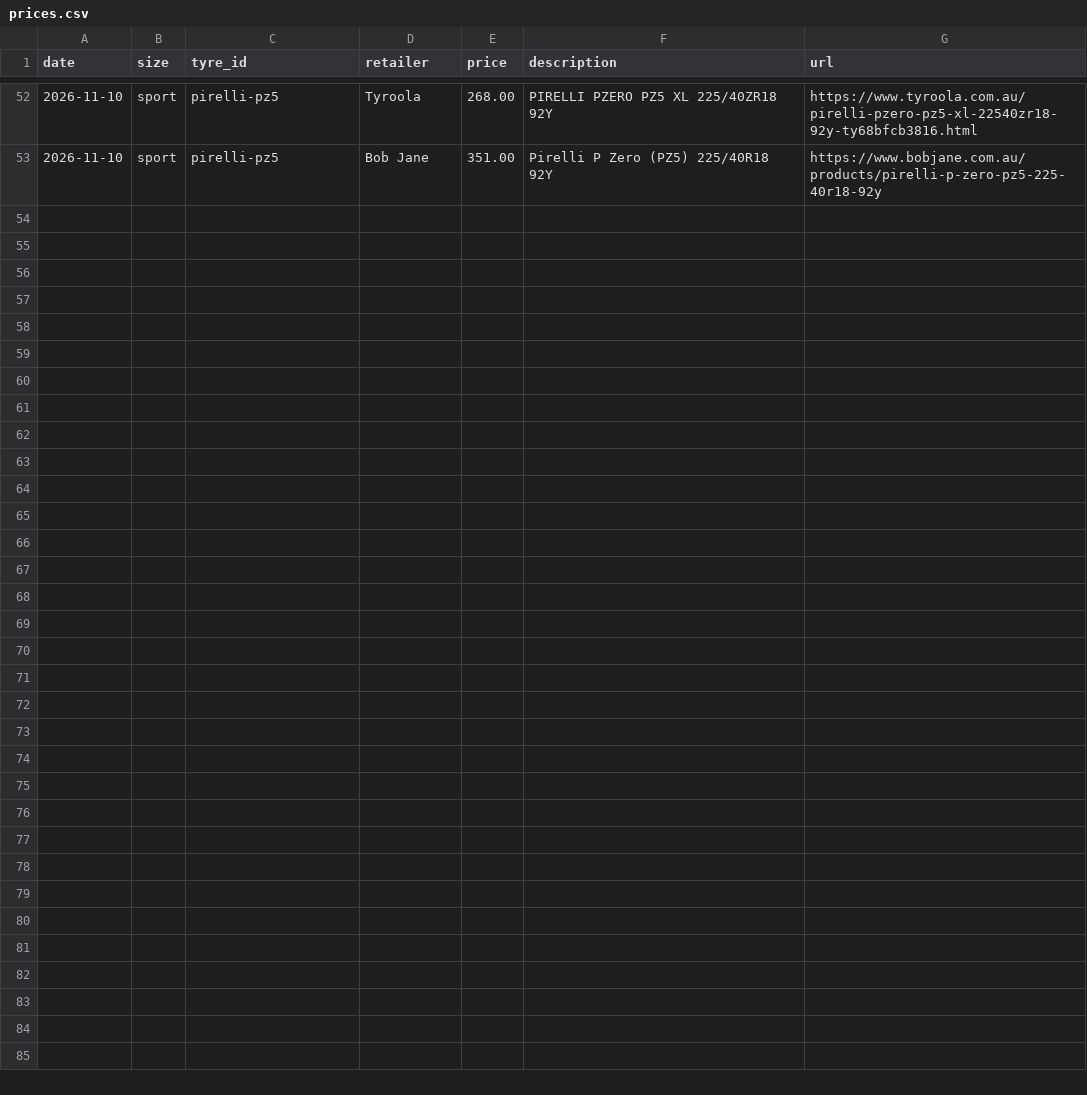
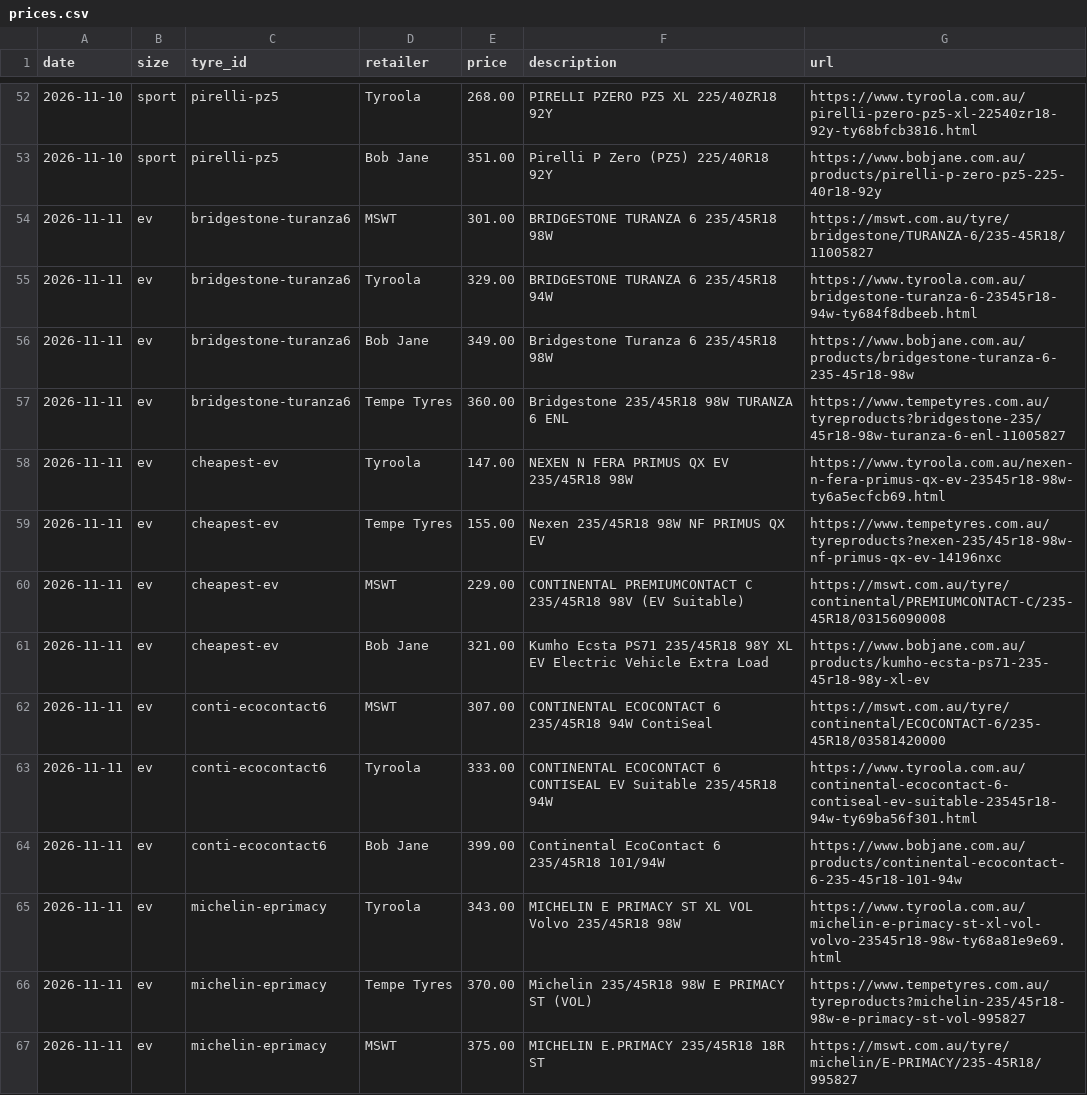
Before and after one commit to patpat-cmd/tyreprice, a CSV file: data/prices.csv, drawn as a sheet; only a part is shown, gaps mark what is left out; the diff covers the shown part only.

```diff
--- a/data/prices.csv
+++ b/data/prices.csv
@@ -53 +53,15 @@ date,size,tyre_id,retailer,price,description,url
 2026-11-10,sport,pirelli-pz5,Bob Jane,351.00,Pirelli P Zero (PZ5) 225/40R18 92Y,https://www.bobjane.com.au/products/pirelli-p-zero-pz5-225-40r18-92y
+2026-11-11,ev,bridgestone-turanza6,MSWT,301.00,BRIDGESTONE TURANZA 6 235/45R18 98W,https://mswt.com.au/tyre/bridgestone/TURANZA-6/235-45R18/11005827
+2026-11-11,ev,bridgestone-turanza6,Tyroola,329.00,BRIDGESTONE TURANZA 6 235/45R18 94W,https://www.tyroola.com.au/bridgestone-turanza-6-23545r18-94w-ty684f8dbeeb.html
+2026-11-11,ev,bridgestone-turanza6,Bob Jane,349.00,Bridgestone Turanza 6 235/45R18 98W,https://www.bobjane.com.au/products/bridgestone-turanza-6-235-45r18-98w
+2026-11-11,ev,bridgestone-turanza6,Tempe Tyres,360.00,Bridgestone 235/45R18 98W TURANZA 6 ENL,https://www.tempetyres.com.au/tyreproducts?bridgestone-235/45r18-98w-turanza-6-enl-11005827
+2026-11-11,ev,cheapest-ev,Tyroola,147.00,NEXEN N FERA PRIMUS QX EV 235/45R18 98W,https://www.tyroola.com.au/nexen-n-fera-primus-qx-ev-23545r18-98w-ty6a5ecfcb69.html
+2026-11-11,ev,cheapest-ev,Tempe Tyres,155.00,Nexen 235/45R18 98W NF PRIMUS QX EV,https://www.tempetyres.com.au/tyreproducts?nexen-235/45r18-98w-nf-primus-qx-ev-14196nxc
+2026-11-11,ev,cheapest-ev,MSWT,229.00,CONTINENTAL PREMIUMCONTACT C 235/45R18 98V (EV Suitable),https://mswt.com.au/tyre/continental/PREMIUMCONTACT-C/235-45R18/03156090008
+2026-11-11,ev,cheapest-ev,Bob Jane,321.00,Kumho Ecsta PS71 235/45R18 98Y XL EV Electric Vehicle Extra Load,https://www.bobjane.com.au/products/kumho-ecsta-ps71-235-45r18-98y-xl-ev
+2026-11-11,ev,conti-ecocontact6,MSWT,307.00,CONTINENTAL ECOCONTACT 6 235/45R18 94W ContiSeal,https://mswt.com.au/tyre/continental/ECOCONTACT-6/235-45R18/03581420000
+2026-11-11,ev,conti-ecocontact6,Tyroola,333.00,CONTINENTAL ECOCONTACT 6 CONTISEAL EV Suitable 235/45R18 94W,https://www.tyroola.com.au/continental-ecocontact-6-contiseal-ev-suitable-23545r18-94w-ty69ba56f301.html
+2026-11-11,ev,conti-ecocontact6,Bob Jane,399.00,Continental EcoContact 6 235/45R18 101/94W,https://www.bobjane.com.au/products/continental-ecocontact-6-235-45r18-101-94w
+2026-11-11,ev,michelin-eprimacy,Tyroola,343.00,MICHELIN E PRIMACY ST XL VOL Volvo 235/45R18 98W,https://www.tyroola.com.au/michelin-e-primacy-st-xl-vol-volvo-23545r18-98w-ty68a81e9e69.html
+2026-11-11,ev,michelin-eprimacy,Tempe Tyres,370.00,Michelin 235/45R18 98W E PRIMACY ST (VOL),https://www.tempetyres.com.au/tyreproducts?michelin-235/45r18-98w-e-primacy-st-vol-995827
+2026-11-11,ev,michelin-eprimacy,MSWT,375.00,MICHELIN E.PRIMACY 235/45R18 18R ST,https://mswt.com.au/tyre/michelin/E-PRIMACY/235-45R18/995827
```
Also changed, not shown: 13 added rows elsewhere in this file, 2 other files.
